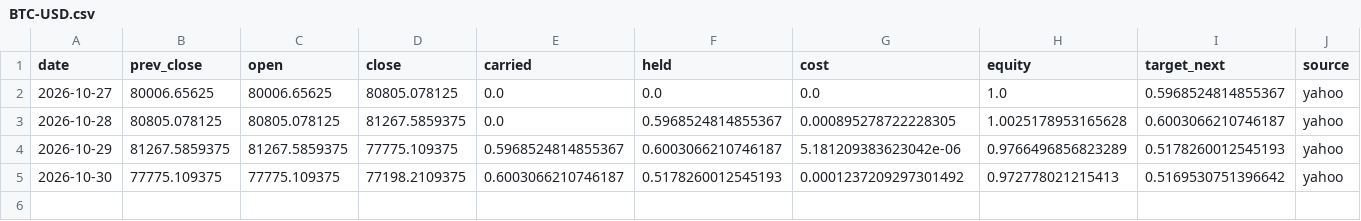
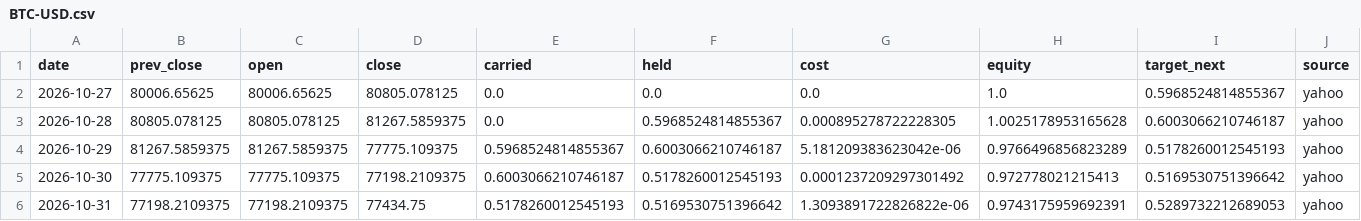
Before and after one commit to Lego514/quantlab, a CSV file: forward/ledgers/portfolio_2026/BTC-USD.csv, drawn as a sheet; only a part is shown; rows hold the shown columns only; the diff names each change by its address in the sheet, - before the commit and + after, or states it on an @@ line.

```diff
--- a/forward/ledgers/portfolio_2026/BTC-USD.csv
+++ b/forward/ledgers/portfolio_2026/BTC-USD.csv
+row 6: 2026-10-31 | 77198.2109375 | 77198.2109375 | 77434.75 | 0.5178260012545193 | 0.5169530751396642 | 1.3093891722826822e-06 | 0.9743175959692391 | 0.5289732212689053 | yahoo
```
Also changed, not shown: forward/ledgers/trend_crypto/BTC-USD.csv, forward/ledgers/trend_crypto/ETH-USD.csv, 5 other files.
